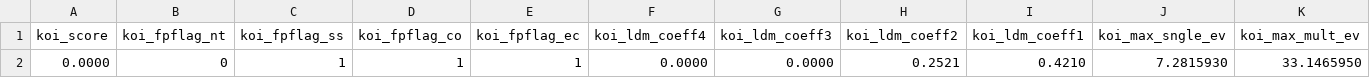
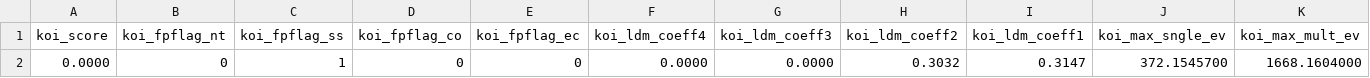
Before and after one commit to project594/spaceapps-worlds, a CSV file: eval.csv, drawn as a sheet; only a part is shown; removed rows and columns are numbered as before the commit, all else as after; rows hold the shown columns only; the diff names each change by its address in the sheet, - before the commit and + after, or states it on an @@ line.

Commit message:
Update eval.csv

```diff
--- a/eval.csv
+++ b/eval.csv
-row 2: 0.0000 | 0 | 1 | 1 | 1 | 0.0000 | 0.0000 | 0.2521 | 0.4210 | 7.2815930 | 33.1465950
+row 2: 0.0000 | 0 | 1 | 0 | 0 | 0.0000 | 0.0000 | 0.3032 | 0.3147 | 372.1545700 | 1668.1604000
```
